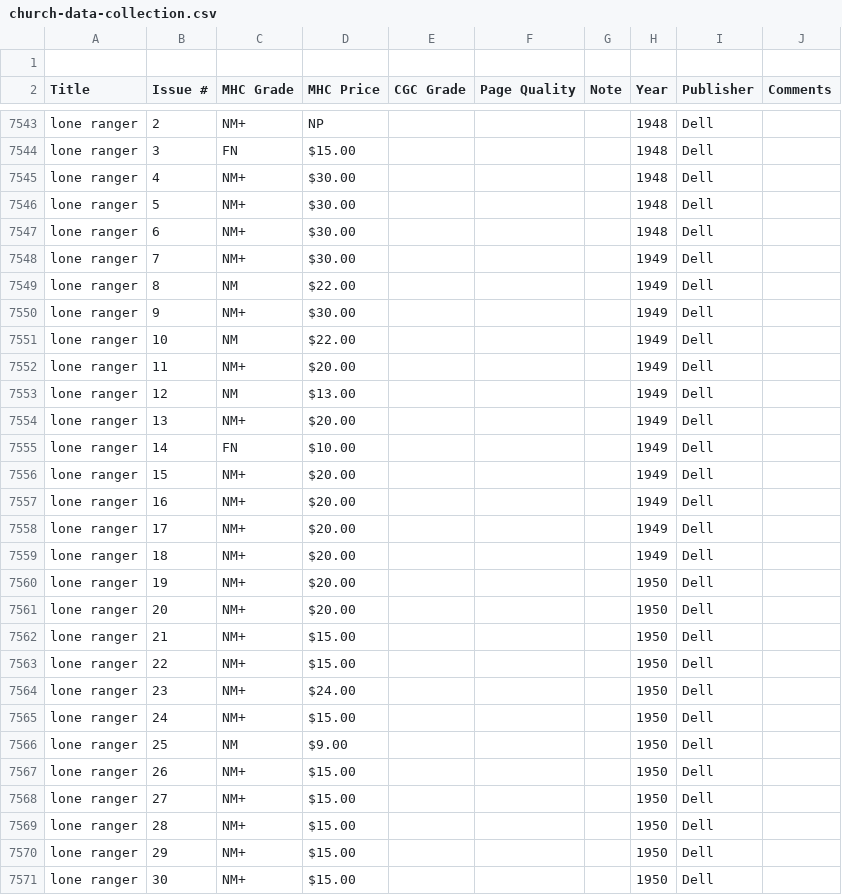
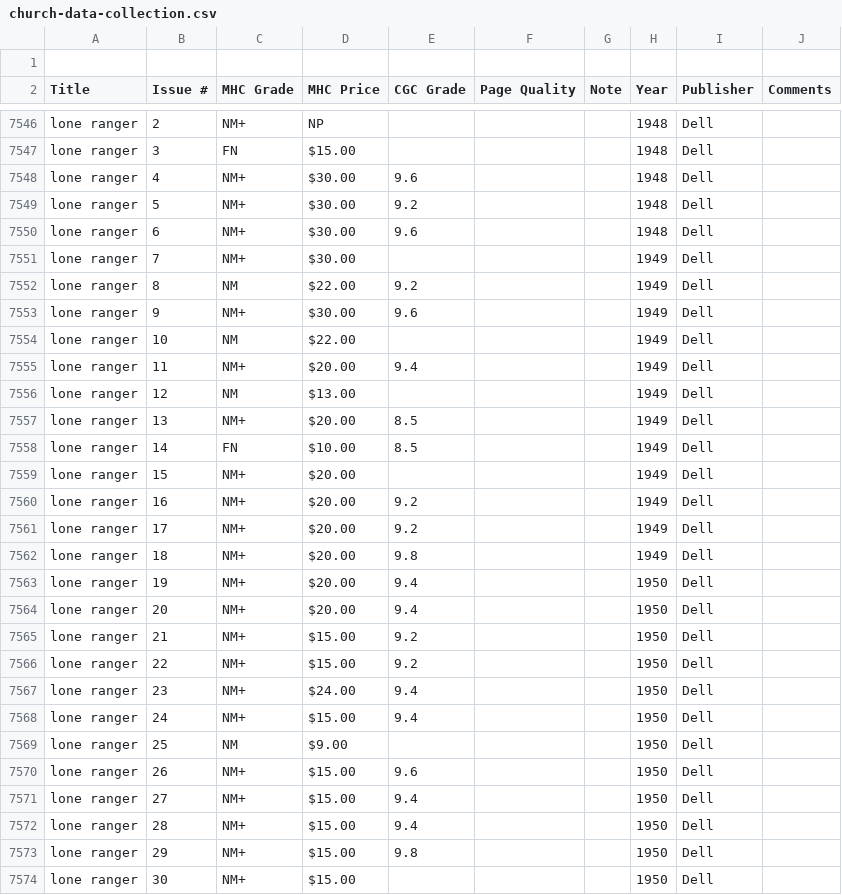
Before and after one commit to roblarsen/Edgar-Church-Collection-Data, a CSV file: dist/church-data-collection.csv, drawn as a sheet; only a part is shown, gaps mark what is left out; the diff covers the shown part only.

```diff
--- a/dist/church-data-collection.csv
+++ b/dist/church-data-collection.csv
@@ -7544,28 +7547,28 @@ lone ranger,2,NM+,NP,,,,1948,Dell,
 lone ranger,3,FN,$15.00 ,,,,1948,Dell,
-lone ranger,4,NM+,$30.00 ,,,,1948,Dell,
-lone ranger,5,NM+,$30.00 ,,,,1948,Dell,
-lone ranger,6,NM+,$30.00 ,,,,1948,Dell,
+lone ranger,4,NM+,$30.00 ,9.6,,,1948,Dell,
+lone ranger,5,NM+,$30.00 ,9.2,,,1948,Dell,
+lone ranger,6,NM+,$30.00 ,9.6,,,1948,Dell,
 lone ranger,7,NM+,$30.00 ,,,,1949,Dell,
-lone ranger,8,NM,$22.00 ,,,,1949,Dell,
-lone ranger,9,NM+,$30.00 ,,,,1949,Dell,
+lone ranger,8,NM,$22.00 ,9.2,,,1949,Dell,
+lone ranger,9,NM+,$30.00 ,9.6,,,1949,Dell,
 lone ranger,10,NM,$22.00 ,,,,1949,Dell,
-lone ranger,11,NM+,$20.00 ,,,,1949,Dell,
+lone ranger,11,NM+,$20.00 ,9.4,,,1949,Dell,
 lone ranger,12,NM,$13.00 ,,,,1949,Dell,
-lone ranger,13,NM+,$20.00 ,,,,1949,Dell,
-lone ranger,14,FN,$10.00 ,,,,1949,Dell,
+lone ranger,13,NM+,$20.00 ,8.5,,,1949,Dell,
+lone ranger,14,FN,$10.00 ,8.5,,,1949,Dell,
 lone ranger,15,NM+,$20.00 ,,,,1949,Dell,
-lone ranger,16,NM+,$20.00 ,,,,1949,Dell,
-lone ranger,17,NM+,$20.00 ,,,,1949,Dell,
-lone ranger,18,NM+,$20.00 ,,,,1949,Dell,
-lone ranger,19,NM+,$20.00 ,,,,1950,Dell,
-lone ranger,20,NM+,$20.00 ,,,,1950,Dell,
-lone ranger,21,NM+,$15.00 ,,,,1950,Dell,
-lone ranger,22,NM+,$15.00 ,,,,1950,Dell,
-lone ranger,23,NM+,$24.00 ,,,,1950,Dell,
-lone ranger,24,NM+,$15.00 ,,,,1950,Dell,
+lone ranger,16,NM+,$20.00 ,9.2,,,1949,Dell,
+lone ranger,17,NM+,$20.00 ,9.2,,,1949,Dell,
+lone ranger,18,NM+,$20.00 ,9.8,,,1949,Dell,
+lone ranger,19,NM+,$20.00 ,9.4,,,1950,Dell,
+lone ranger,20,NM+,$20.00 ,9.4,,,1950,Dell,
+lone ranger,21,NM+,$15.00 ,9.2,,,1950,Dell,
+lone ranger,22,NM+,$15.00 ,9.2,,,1950,Dell,
+lone ranger,23,NM+,$24.00 ,9.4,,,1950,Dell,
+lone ranger,24,NM+,$15.00 ,9.4,,,1950,Dell,
 lone ranger,25,NM,$9.00 ,,,,1950,Dell,
-lone ranger,26,NM+,$15.00 ,,,,1950,Dell,
-lone ranger,27,NM+,$15.00 ,,,,1950,Dell,
-lone ranger,28,NM+,$15.00 ,,,,1950,Dell,
-lone ranger,29,NM+,$15.00 ,,,,1950,Dell,
+lone ranger,26,NM+,$15.00 ,9.6,,,1950,Dell,
+lone ranger,27,NM+,$15.00 ,9.4,,,1950,Dell,
+lone ranger,28,NM+,$15.00 ,9.4,,,1950,Dell,
+lone ranger,29,NM+,$15.00 ,9.8,,,1950,Dell,
 lone ranger,30,NM+,$15.00 ,,,,1950,Dell,
```
Also changed, not shown: 7 added rows and 7 edited cells elsewhere in this file, 2 other files.
